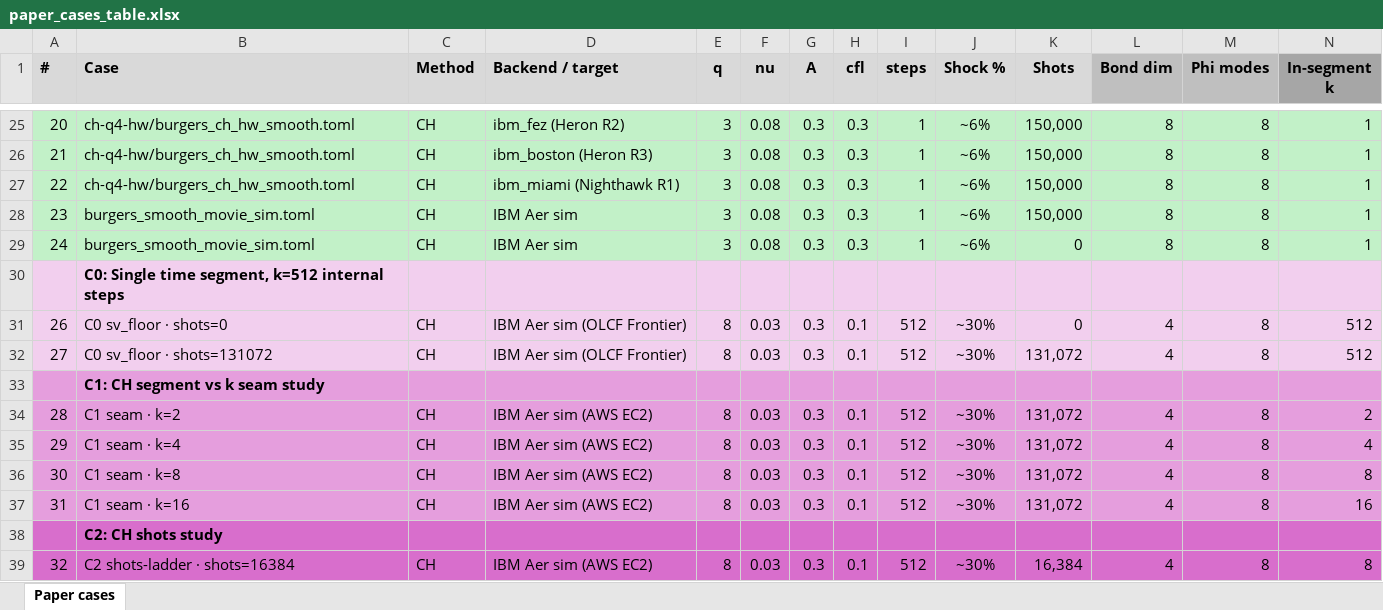
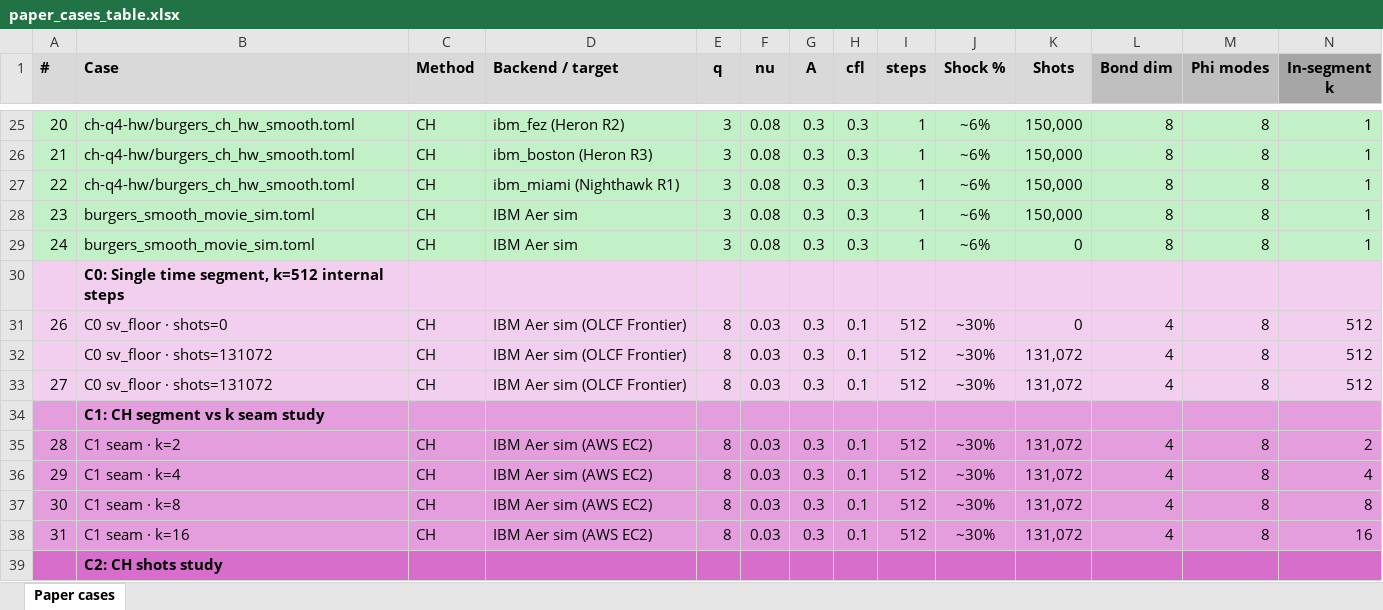
Before and after one commit to Q8020-CFD/q8020-cfd-experiments, an Excel workbook: aux/burgers-ch-lbm-June2026/paper_cases_table.xlsx, sheet Paper cases, drawn as a sheet; only a part is shown, gaps mark what is left out; the shorter side is filled out with more unchanged rows; values as stored, in another font and other column widths than the file's, no borders; rows hold the shown columns only; the diff names each change by its address in the sheet, - before the commit and + after, or states it on an @@ line.

Commit message:
adding fixed #27 run

```diff
--- a/aux/burgers-ch-lbm-June2026/paper_cases_table.xlsx (sheet Paper cases)
+++ b/aux/burgers-ch-lbm-June2026/paper_cases_table.xlsx (sheet Paper cases)
@@ column A (#) renumbered in row 32 @@
+row 33: 27 | C0 sv_floor · shots=131072 | CH | IBM Aer sim (OLCF Frontier) | 8 | 0.03 | 0.3 | 0.1 | 512 | ~30% | 131,072 | 4 | 8 | 512
```
Also changed, not shown: formulas that keep their value.
